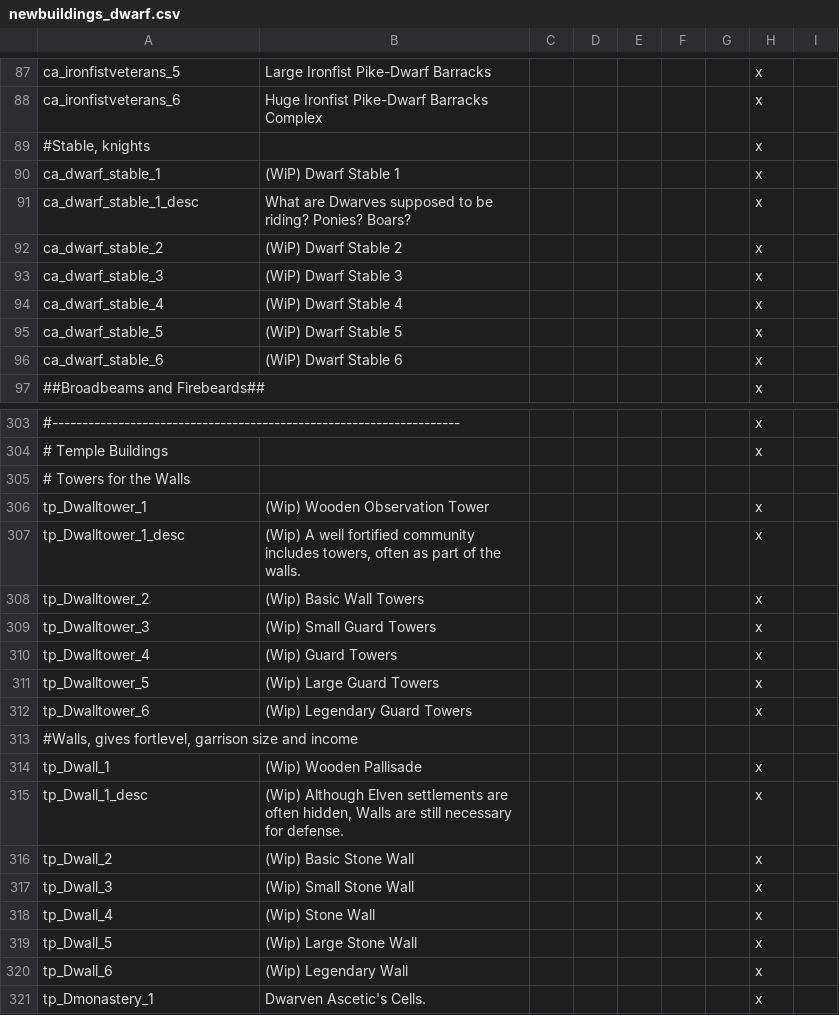
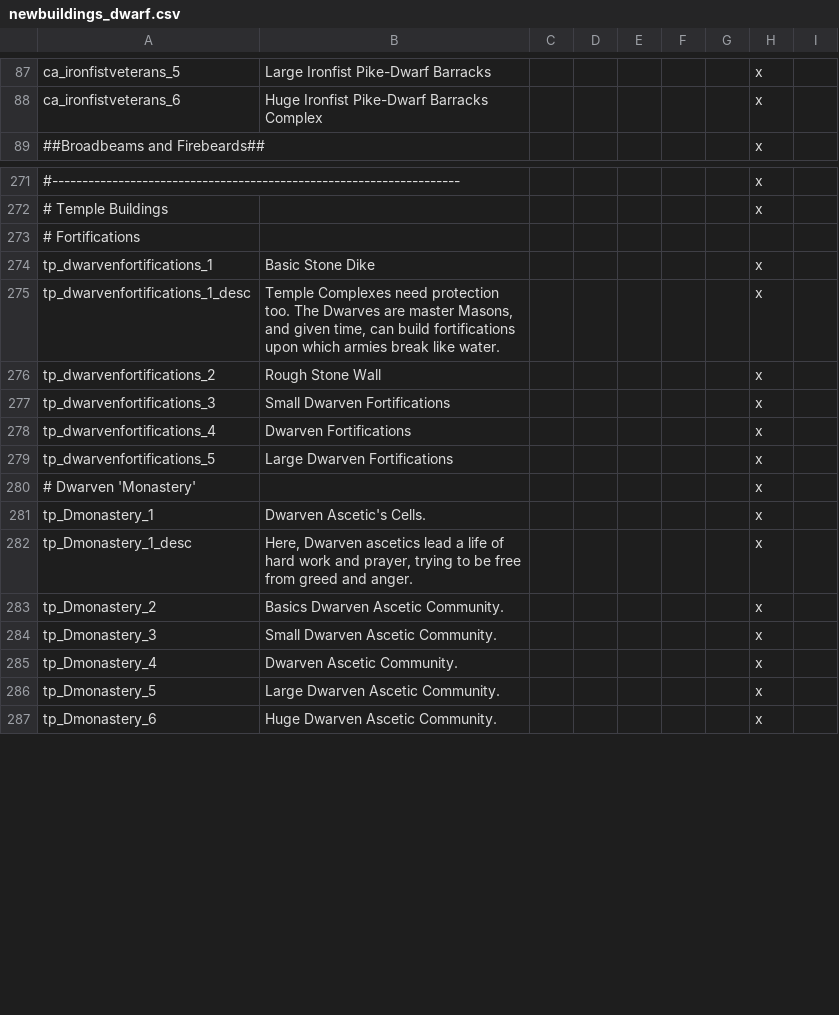
Before and after one commit to Rigmored/mod, a CSV file: MEP/localisation/newbuildings_dwarf.csv, drawn as a sheet; only a part is shown, gaps mark what is left out; the shorter side is filled out with more unchanged rows; removed rows and columns are numbered as before the commit, all else as after; the diff covers the shown part only; the diff names each change by its address in the sheet, - before the commit and + after, or states it on an @@ line.

Commit message:
0.8z03 (JamesFox Branch)
- Incorporated the artifact version of the ring. Renamed trait to
onering, keep because one can make the artifact
inactive under certain
conditions, allowing different modifers for those using the ring, and
those like hobbits
who do not have the power and knowledge to use it (to
a limited extent).
- Modified events to use the artifact ring and
associated traits (properly).
- Removed Dwarf Stables, the
Stonefeet/Blacklock/Stiffbeard Dwarfs get heavy infantry buildings to
replace thier previous elite cavalry.
- Replaced Walltower and Wall
buildings for dwarven temples with the same 'Fortification' buildings
that the castle and city get.
- The descriptions for colonization events
now differ slightly depending on average colonization time.
- Replaced
population-increase decisions with a new set of title_decisions, with
associated events. These use the same
quick/cheap game rules as the
colonization decision/events do.
- Still somewhat buggy.

```diff
--- a/MEP/localisation/newbuildings_dwarf.csv
+++ b/MEP/localisation/newbuildings_dwarf.csv
-row 89: #Stable, knights |  |  |  |  |  |  | x
-row 90: ca_dwarf_stable_1 | (WiP) Dwarf Stable 1 |  |  |  |  |  | x
-row 91: ca_dwarf_stable_1_desc | What are Dwarves supposed to be riding? Ponies? Boars? |  |  |  |  |  | x
-row 92: ca_dwarf_stable_2 | (WiP) Dwarf Stable 2 |  |  |  |  |  | x
-row 93: ca_dwarf_stable_3 | (WiP) Dwarf Stable 3 |  |  |  |  |  | x
-row 94: ca_dwarf_stable_4 | (WiP) Dwarf Stable 4 |  |  |  |  |  | x
-row 95: ca_dwarf_stable_5 | (WiP) Dwarf Stable 5 |  |  |  |  |  | x
-row 96: ca_dwarf_stable_6 | (WiP) Dwarf Stable 6 |  |  |  |  |  | x
-A273: # Towers for the Walls
+A273: # Fortifications
-row 306: tp_Dwalltower_1 | (Wip) Wooden Observation Tower |  |  |  |  |  | x
+row 274: tp_dwarvenfortifications_1 | Basic Stone Dike |  |  |  |  |  | x
-A275: tp_Dwalltower_1_desc
+A275: tp_dwarvenfortifications_1_desc
-B275: (Wip) A well fortified community includes towers, often as part of the walls.
+B275: Temple Complexes need protection too. The Dwarves are master Masons, and given time, can build fortifications upon which armies break like water.
-row 308: tp_Dwalltower_2 | (Wip) Basic Wall Towers |  |  |  |  |  | x
-row 309: tp_Dwalltower_3 | (Wip) Small Guard Towers |  |  |  |  |  | x
-row 310: tp_Dwalltower_4 | (Wip) Guard Towers |  |  |  |  |  | x
-row 311: tp_Dwalltower_5 | (Wip) Large Guard Towers |  |  |  |  |  | x
-row 312: tp_Dwalltower_6 | (Wip) Legendary Guard Towers |  |  |  |  |  | x
-row 313: #Walls, gives fortlevel, garrison size and income
-row 314: tp_Dwall_1 | (Wip) Wooden Pallisade |  |  |  |  |  | x
-row 315: tp_Dwall_1_desc | (Wip) Although Elven settlements are often hidden, Walls are still necessary for defense. |  |  |  |  |  | x
-row 316: tp_Dwall_2 | (Wip) Basic Stone Wall |  |  |  |  |  | x
-row 317: tp_Dwall_3 | (Wip) Small Stone Wall |  |  |  |  |  | x
-row 318: tp_Dwall_4 | (Wip) Stone Wall |  |  |  |  |  | x
-row 319: tp_Dwall_5 | (Wip) Large Stone Wall |  |  |  |  |  | x
-row 320: tp_Dwall_6 | (Wip) Legendary Wall |  |  |  |  |  | x
+row 276: tp_dwarvenfortifications_2 | Rough Stone Wall |  |  |  |  |  | x
+row 277: tp_dwarvenfortifications_3 | Small Dwarven Fortifications |  |  |  |  |  | x
+row 278: tp_dwarvenfortifications_4 | Dwarven Fortifications |  |  |  |  |  | x
+row 279: tp_dwarvenfortifications_5 | Large Dwarven Fortifications |  |  |  |  |  | x
+row 280: # Dwarven 'Monastery' |  |  |  |  |  |  | x
```
Also changed, not shown: 24 removed rows and 43 edited cells elsewhere in this file, MEP/localisation/main_nicknames.csv, MEP/localisation/mep_artifacts_non_weapons.csv, 48 other files.
